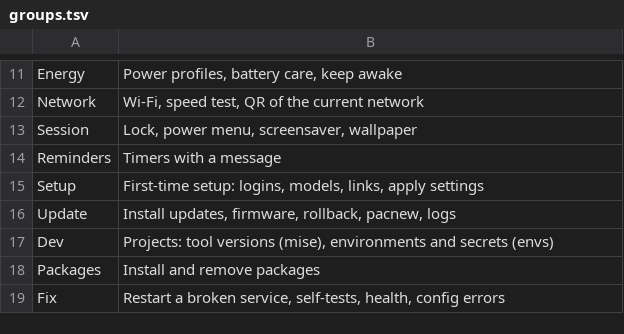
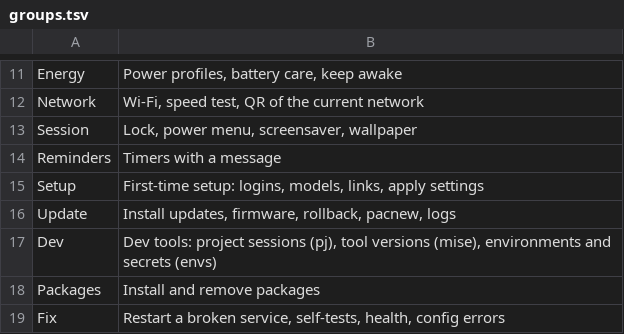
Before and after one commit to brizzinck/dotfiles, a TSV file: .config/hub/groups.tsv, drawn as a sheet; only a part is shown, gaps mark what is left out.

```diff
--- a/.config/hub/groups.tsv
+++ b/.config/hub/groups.tsv
@@ -16,3 +16,3 @@ Setup	First-time setup: logins, models, links, apply settings
 Update	Install updates, firmware, rollback, pacnew, logs
-Dev	Projects: tool versions (mise), environments and secrets (envs)
+Dev	Dev tools: project sessions (pj), tool versions (mise), environments and secrets (envs)
 Packages	Install and remove packages
```
Also changed, not shown: .config/hub/actions.d/dev-c.tsv, .config/keymap/static.tsv, 3 other files.
